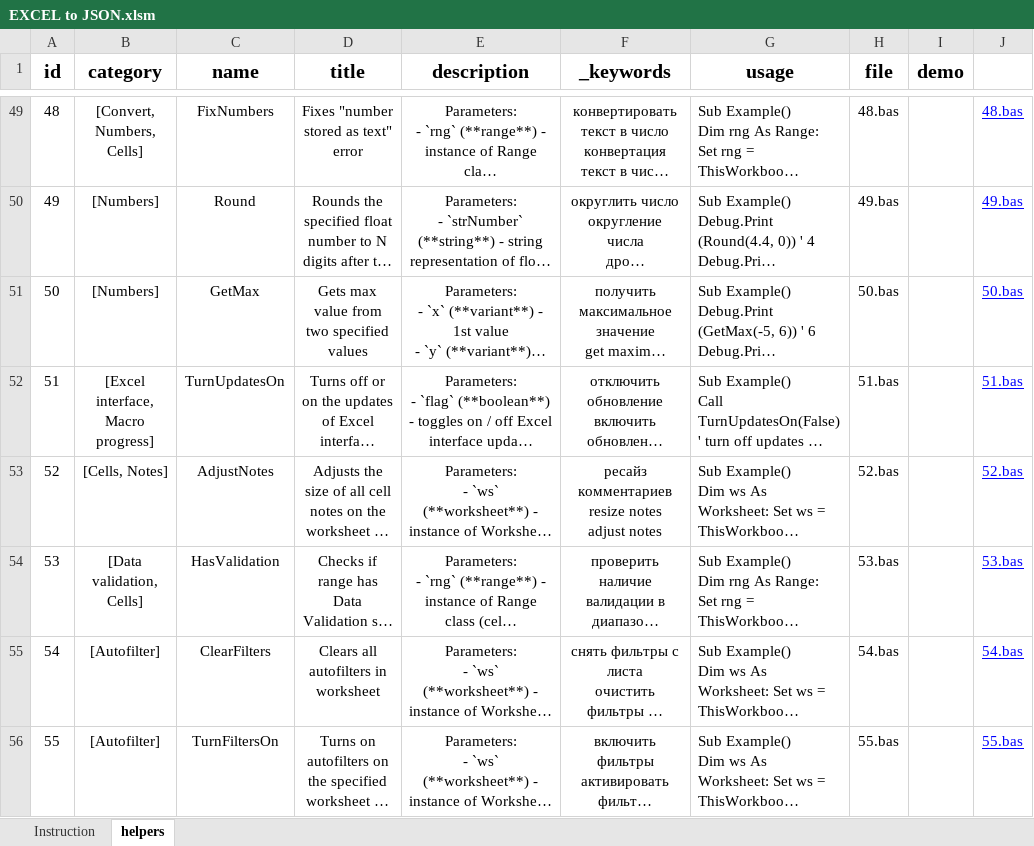
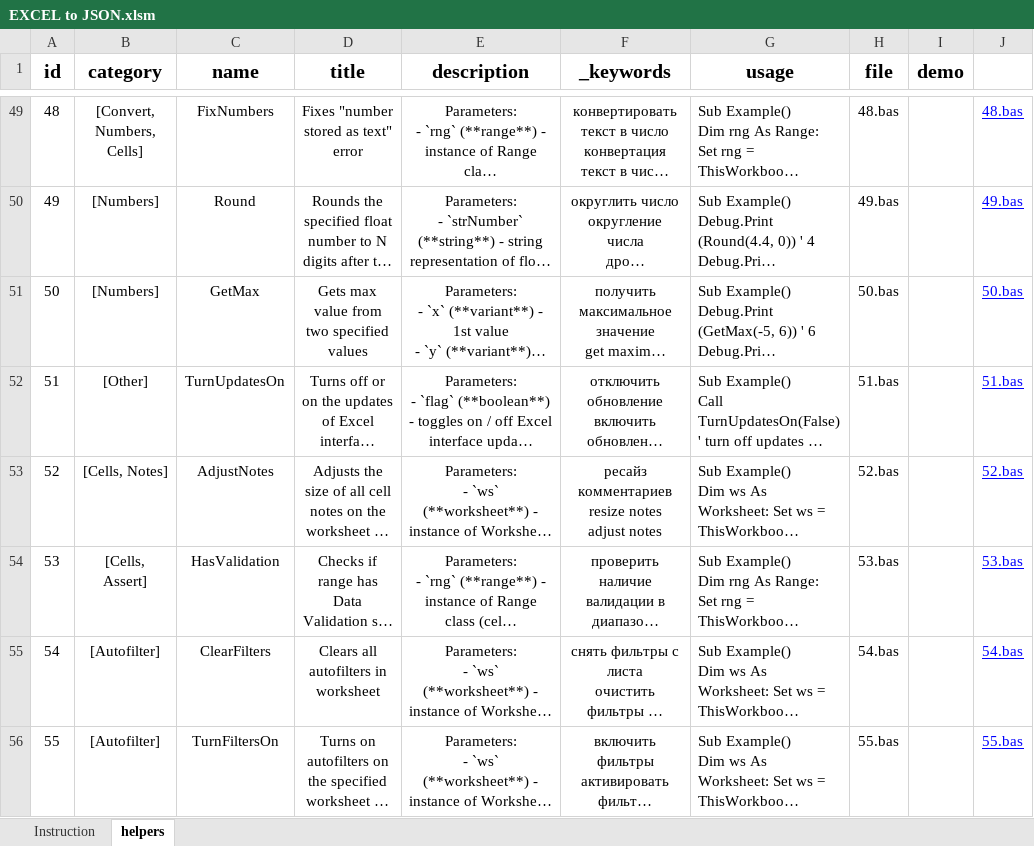
Before and after one commit to akzhar/vba-helpers-api, an Excel workbook: data/EXCEL to JSON.xlsm, sheet helpers, drawn as a sheet; only a part is shown, gaps mark what is left out; long unchanged cells end in …; values as stored, in another font and other column widths than the file's, no borders; table styles not drawn; the diff covers the shown part only; the diff names each change by its address in the sheet, - before the commit and + after, or states it on an @@ line.

Commit message:
Review categories: reduce qty and group helpers

```diff
--- a/data/EXCEL to JSON.xlsm (sheet helpers)
+++ b/data/EXCEL to JSON.xlsm (sheet helpers)
-B52 (category): [Excel interface, Macro progress]
+B52 (category): [Other]
-B54 (category): [Data validation, Cells]
+B54 (category): [Cells, Assert]
```
Also changed, not shown: 1 added row, 2 removed rows and 58 edited cells elsewhere in this sheet, 4 other files.
